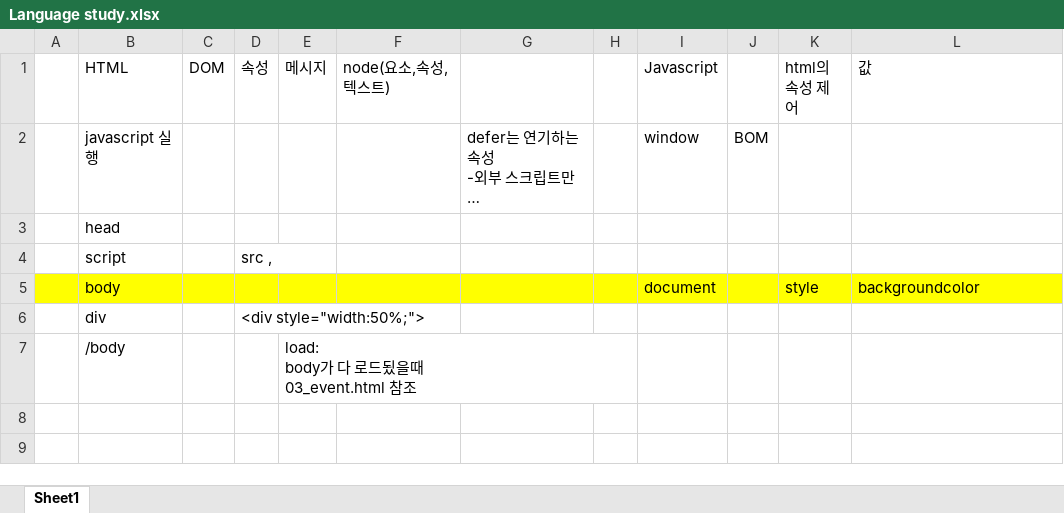
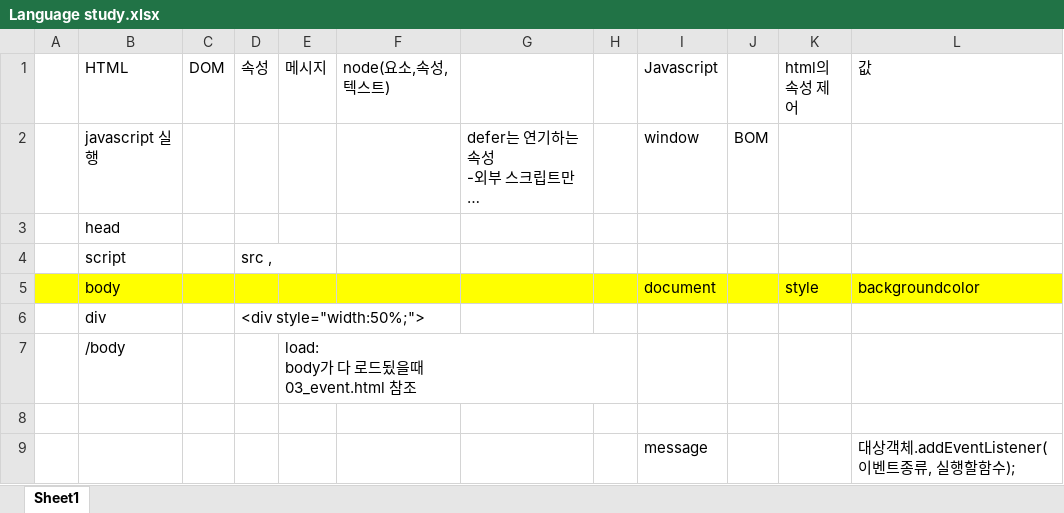
Before and after one commit to ilomus76/Web, an Excel workbook: Language study.xlsx, sheet Sheet1, drawn as a sheet; long unchanged cells end in …; values as stored, in another font and other column widths than the file's, no borders; the diff names each change by its address in the sheet, - before the commit and + after, or states it on an @@ line.

```diff
--- a/Language study.xlsx (sheet Sheet1)
+++ b/Language study.xlsx (sheet Sheet1)
+row 8: (empty)
+row 9:  |  |  |  |  |  |  |  | message |  |  | 대상객체.addEventListener(이벤트종류, 실행할함수);
```
Also changed, not shown: 23 other files.
